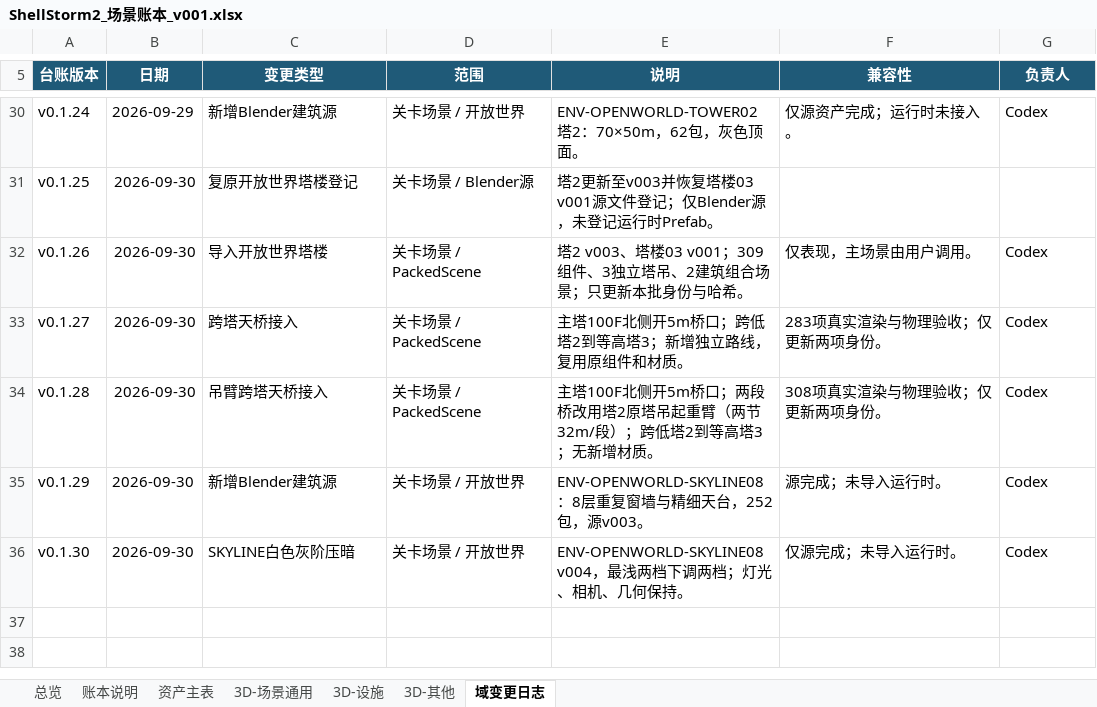
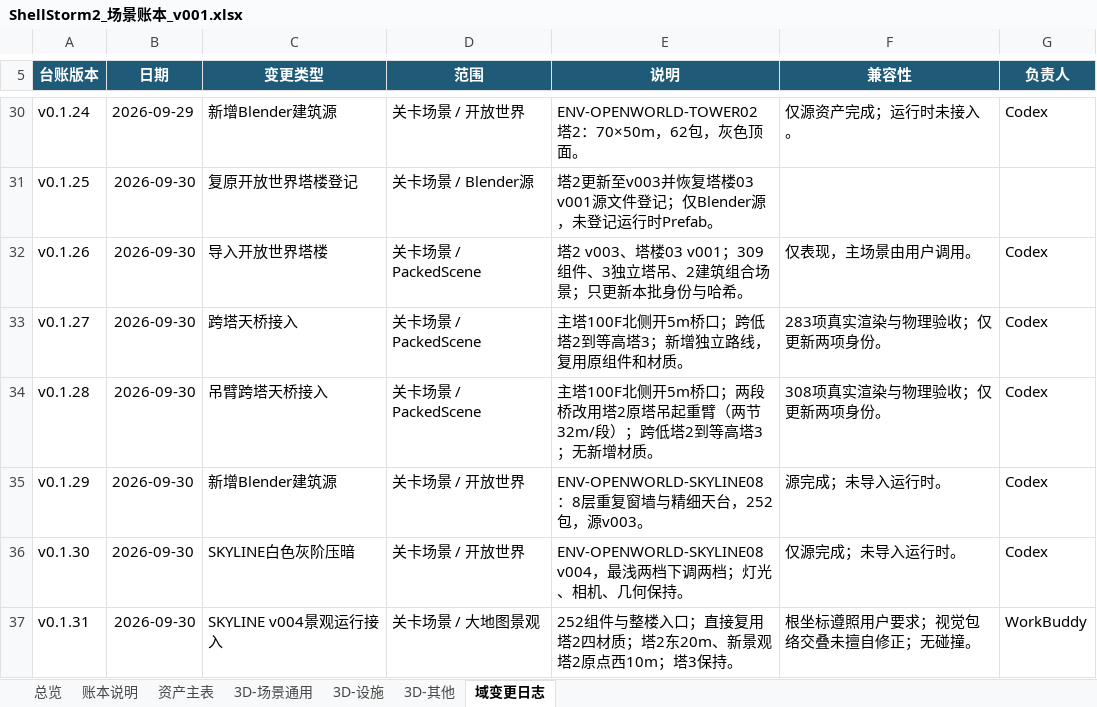
Before and after one commit to summercard/ShellStorm2, an Excel workbook: assets/registry/ledgers/ShellStorm2_场景账本_v001.xlsx, sheet 域变更日志, drawn as a sheet; only a part is shown, gaps mark what is left out; values as stored, in another font and other column widths than the file's, no borders; the diff names each change by its address in the sheet, - before the commit and + after, or states it on an @@ line.

Commit message:
账本与索引同步：云海/塔8/SKYLINE08 入册，基线 733 → 986
- 美术资产台账与特效账本登记 VFX-ENV-CLOUD-SEA-3D（v002 升级）、塔8 Blender 源、
  SKYLINE08 运行时；ledger_split_baseline.json 的 asset_count 733 → 986，基线刷新
- 文档：10 资产与内容规范、14.6 特效系统、MODULE_INDEX、feature_registry、design README、
  CHANGELOG 与 development README 补本轮三条交付记录（云海 v001、云海 v002、SKYLINE08 运行导入）
- .gitignore：isolated_userdata/（Godot 独立 appdata 副本，与 _godot_appdata* 同类）
- 删除 _scratch/_ws_teardown.py（验证套件隔离工作区的清理脚本，上一轮误入库后已不需要）

```diff
--- a/assets/registry/ledgers/ShellStorm2_场景账本_v001.xlsx (sheet 域变更日志)
+++ b/assets/registry/ledgers/ShellStorm2_场景账本_v001.xlsx (sheet 域变更日志)
+row 37: v0.1.31 | 2026-09-30 | SKYLINE v004景观运行接入 | 关卡场景 / 大地图景观 | 252组件与整楼入口；直接复用塔2四材质；塔2东20m、新景观塔2原点西10m；塔3保持。 | 根坐标遵照用户要求；视觉包络交叠未擅自修正；无碰撞。 | WorkBuddy
```
Also changed, not shown: sheet 资产主表, sheet 3D-场景通用, sheet 总览, assets/registry/ShellStorm2_美术资产台账_v001.xlsx, assets/registry/ledgers/ShellStorm2_特效账本_v001.xlsx, 10 other files.
